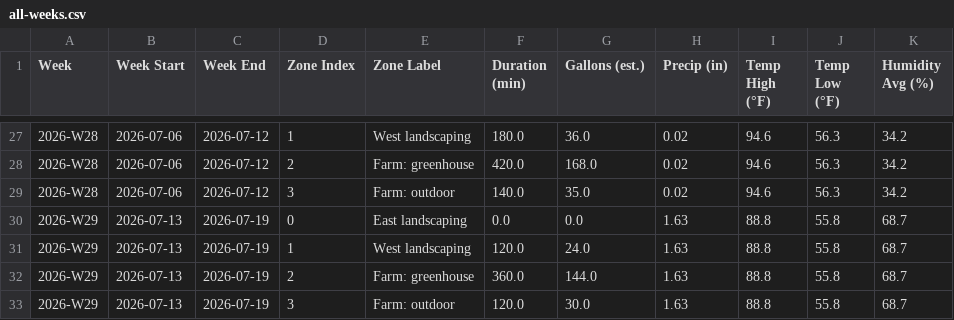
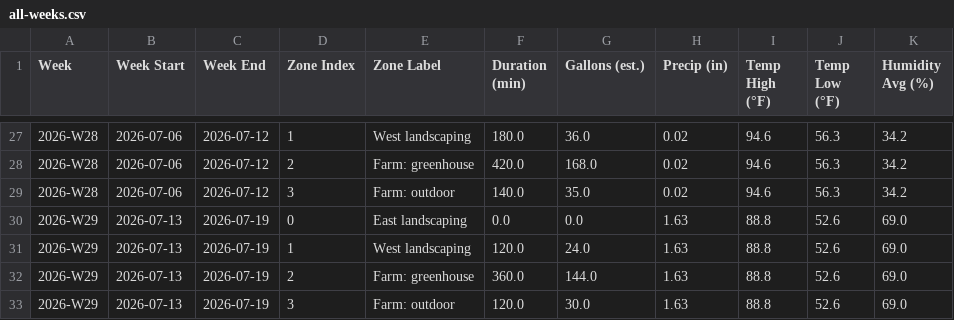
Before and after one commit to townsite-urban-farm/tuf-irrigation-data, a CSV file: reports/all-weeks.csv, drawn as a sheet; only a part is shown, gaps mark what is left out.

```diff
--- a/reports/all-weeks.csv
+++ b/reports/all-weeks.csv
@@ -29,5 +29,5 @@ Week,Week Start,Week End,Zone Index,Zone Label,Duration (min),Gallons (est.),Pre
 2026-W28,2026-07-06,2026-07-12,3,Farm: outdoor,140.0,35.0,0.02,94.6,56.3,34.2
-2026-W29,2026-07-13,2026-07-19,0,East landscaping,0.0,0.0,1.63,88.8,55.8,68.7
-2026-W29,2026-07-13,2026-07-19,1,West landscaping,120.0,24.0,1.63,88.8,55.8,68.7
-2026-W29,2026-07-13,2026-07-19,2,Farm: greenhouse,360.0,144.0,1.63,88.8,55.8,68.7
-2026-W29,2026-07-13,2026-07-19,3,Farm: outdoor,120.0,30.0,1.63,88.8,55.8,68.7
+2026-W29,2026-07-13,2026-07-19,0,East landscaping,0.0,0.0,1.63,88.8,52.6,69.0
+2026-W29,2026-07-13,2026-07-19,1,West landscaping,120.0,24.0,1.63,88.8,52.6,69.0
+2026-W29,2026-07-13,2026-07-19,2,Farm: greenhouse,360.0,144.0,1.63,88.8,52.6,69.0
+2026-W29,2026-07-13,2026-07-19,3,Farm: outdoor,120.0,30.0,1.63,88.8,52.6,69.0
```
Also changed, not shown: reports/crops-all-weeks.csv, reports/weekly/2026-W29-crops.csv, 3 other files.
